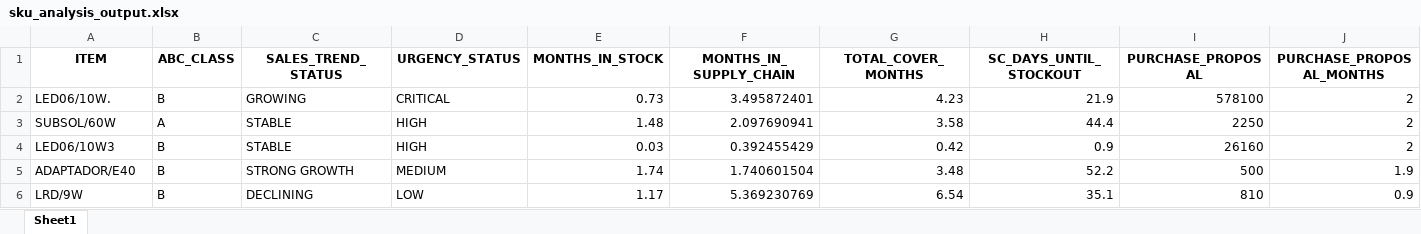
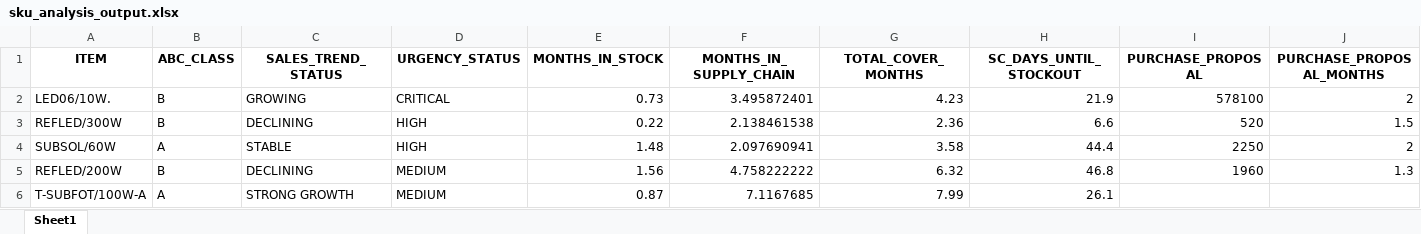
Before and after one commit to Carpuro/mcd_cucea, an Excel workbook: 2do-semestre/topicos-selectos-i/tareas/actividades/actividad-9/sku_analysis_output.xlsx, sheet Sheet1, drawn as a sheet; only a part is shown; values as stored, in another font and other column widths than the file's, no borders; removed rows and columns are numbered as before the commit, all else as after; rows hold the shown columns only; the diff names each change by its address in the sheet, - before the commit and + after, or states it on an @@ line.

Commit message:
Add final project deliverables and reports
Add final deliverables and generated outputs for multiple coursework projects. Includes TrabajoFinal artifacts (build_report.py, final notebook/docx/pdf, output CSVs and kmeans image) and saves notebook execution outputs. Adds Topicos-Selectos activity 9 deliverables and helper scripts (analyze.py, explore.py, generate_report.py) plus SKU analysis spreadsheet. Also updates small text/docx changes in programming and activity folders. These changes primarily add generated reports and deliverable files.

```diff
--- a/2do-semestre/topicos-selectos-i/tareas/actividades/actividad-9/sku_analysis_output.xlsx (sheet Sheet1)
+++ b/2do-semestre/topicos-selectos-i/tareas/actividades/actividad-9/sku_analysis_output.xlsx (sheet Sheet1)
+row 3: REFLED/300W | B | DECLINING | HIGH | 0.22 | 2.138461538 | 2.36 | 6.6 | 520 | 1.5
-row 4: LED06/10W3 | B | STABLE | HIGH | 0.03 | 0.392455429 | 0.42 | 0.9 | 26160 | 2
-row 5: ADAPTADOR/E40 | B | STRONG GROWTH | MEDIUM | 1.74 | 1.740601504 | 3.48 | 52.2 | 500 | 1.9
-row 6: LRD/9W | B | DECLINING | LOW | 1.17 | 5.369230769 | 6.54 | 35.1 | 810 | 0.9
+row 5: REFLED/200W | B | DECLINING | MEDIUM | 1.56 | 4.758222222 | 6.32 | 46.8 | 1960 | 1.3
+row 6: T-SUBFOT/100W-A | A | STRONG GROWTH | MEDIUM | 0.87 | 7.1167685 | 7.99 | 26.1
```
Also changed, not shown: 20 other files.
